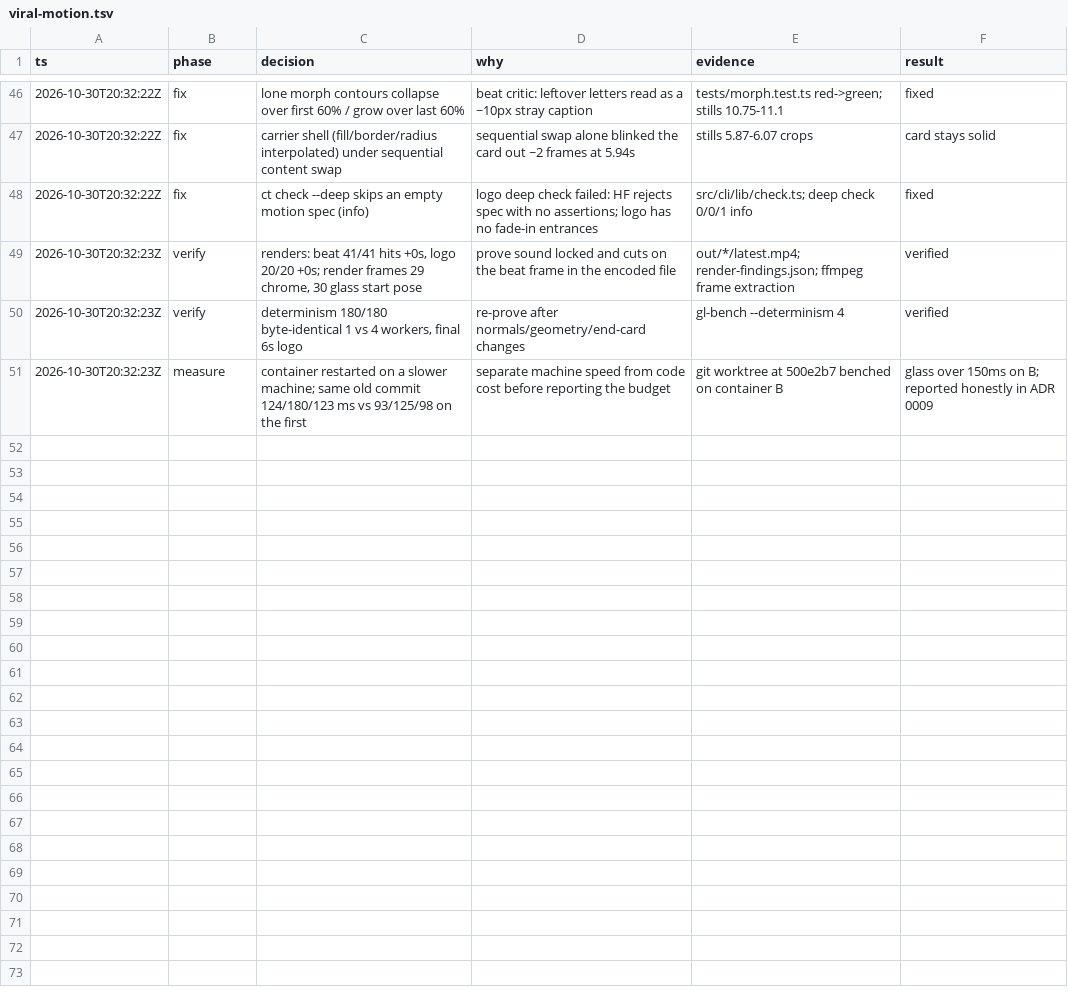
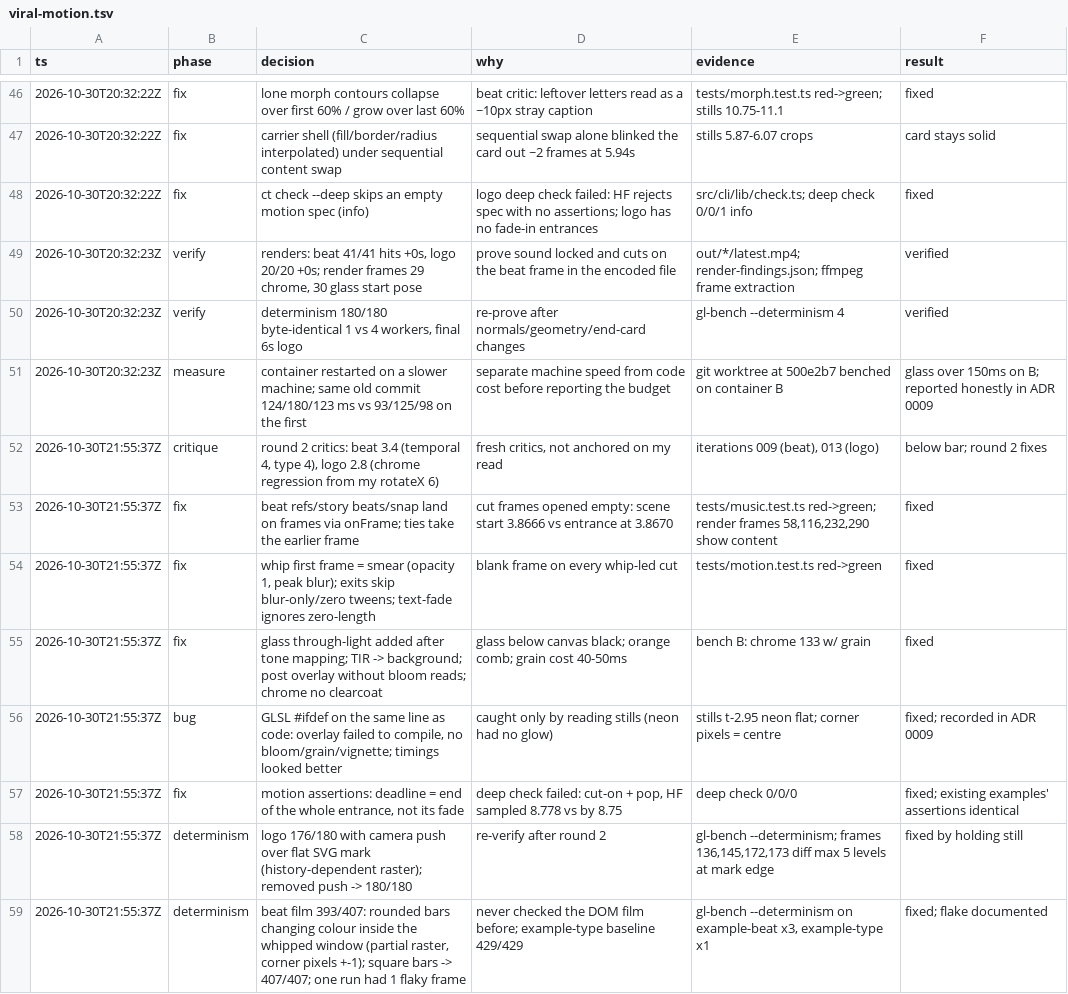
Before and after one commit to litterthanlit/continuity, a TSV file: .audit/viral-motion.tsv, drawn as a sheet; only a part is shown, gaps mark what is left out.

```diff
--- a/.audit/viral-motion.tsv
+++ b/.audit/viral-motion.tsv
@@ -51 +51,9 @@ ts	phase	decision	why	evidence	result
 2026-10-30T20:32:23Z	measure	container restarted on a slower machine; same old commit 124/180/123 ms vs 93/125/98 on the first	separate machine speed from code cost before reporting the budget	git worktree at 500e2b7 benched on container B	glass over 150ms on B; reported honestly in ADR 0009
+2026-10-30T21:55:37Z	critique	round 2 critics: beat 3.4 (temporal 4, type 4), logo 2.8 (chrome regression from my rotateX 6)	fresh critics, not anchored on my read	iterations 009 (beat), 013 (logo)	below bar; round 2 fixes
+2026-10-30T21:55:37Z	fix	beat refs/story beats/snap land on frames via onFrame; ties take the earlier frame	cut frames opened empty: scene start 3.8666 vs entrance at 3.8670	tests/music.test.ts red->green; render frames 58,116,232,290 show content	fixed
+2026-10-30T21:55:37Z	fix	whip first frame = smear (opacity 1, peak blur); exits skip blur-only/zero tweens; text-fade ignores zero-length	blank frame on every whip-led cut	tests/motion.test.ts red->green	fixed
+2026-10-30T21:55:37Z	fix	glass through-light added after tone mapping; TIR -> background; post overlay without bloom reads; chrome no clearcoat	glass below canvas black; orange comb; grain cost 40-50ms	bench B: chrome 133 w/ grain	fixed
+2026-10-30T21:55:37Z	bug	GLSL #ifdef on the same line as code: overlay failed to compile, no bloom/grain/vignette; timings looked better	caught only by reading stills (neon had no glow)	stills t-2.95 neon flat; corner pixels = centre	fixed; recorded in ADR 0009
+2026-10-30T21:55:37Z	fix	motion assertions: deadline = end of the whole entrance, not its fade	deep check failed: cut-on + pop, HF sampled 8.778 vs by 8.75	deep check 0/0/0	fixed; existing examples' assertions identical
+2026-10-30T21:55:37Z	determinism	logo 176/180 with camera push over flat SVG mark (history-dependent raster); removed push -> 180/180	re-verify after round 2	gl-bench --determinism; frames 136,145,172,173 diff max 5 levels at mark edge	fixed by holding still
+2026-10-30T21:55:37Z	determinism	beat film 393/407: rounded bars changing colour inside the whipped window (partial raster, corner pixels +-1); square bars -> 407/407; one run had 1 flaky frame	never checked the DOM film before; example-type baseline 429/429	gl-bench --determinism on example-beat x3, example-type x1	fixed; flake documented
```
Also changed, not shown: 5 other files.
